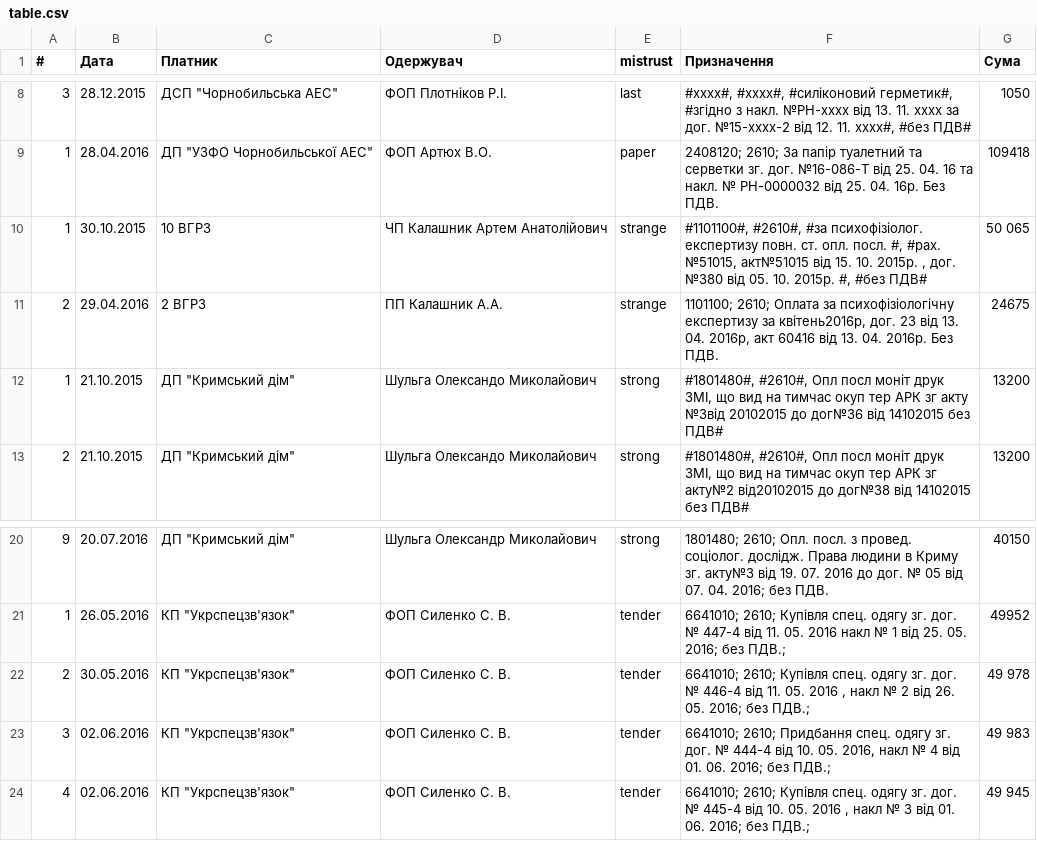
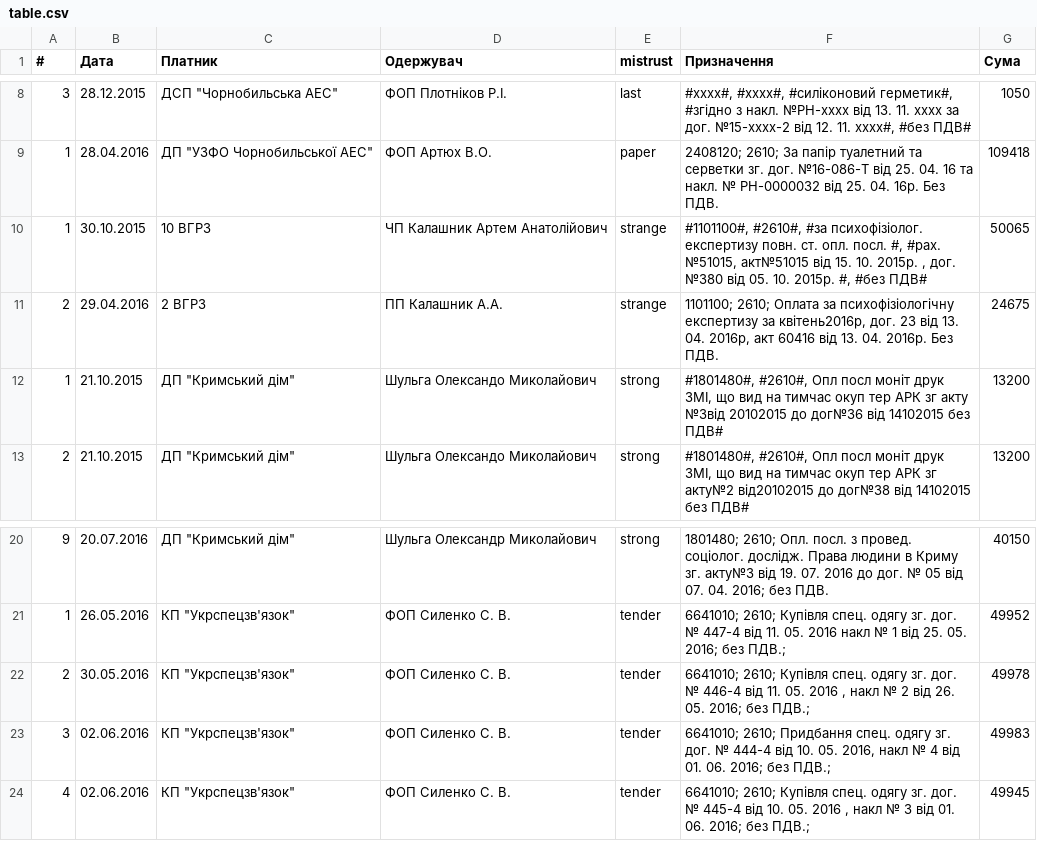
Before and after one commit to woldemarg/woldemarg.github.io, a CSV file: chartspd/data/table.csv, drawn as a sheet; only a part is shown, gaps mark what is left out.

Commit message:
Add files via upload

```diff
--- a/chartspd/data/table.csv
+++ b/chartspd/data/table.csv
@@ -9,3 +9,3 @@
 "1","28.04.2016","ДП ""УЗФО Чорнобильської АЕС""","ФОП Артюх В.О.","paper","2408120; 2610; За папір туалетний та серветки зг. дог. №16-086-Т від 25. 04. 16 та накл. № РН-0000032 від 25. 04. 16р. Без ПДВ. ","109418"
-"1","30.10.2015","10 ВГРЗ","ЧП Калашник Артем Анатолiйович","strange","#1101100#, #2610#, #за психофізіолог. експертизу повн. ст. опл. посл. #, #рах. №51015, акт№51015 від 15. 10. 2015р. , дог. №380 від 05. 10. 2015р. #, #без ПДВ#","50 065"
+"1","30.10.2015","10 ВГРЗ","ЧП Калашник Артем Анатолiйович","strange","#1101100#, #2610#, #за психофізіолог. експертизу повн. ст. опл. посл. #, #рах. №51015, акт№51015 від 15. 10. 2015р. , дог. №380 від 05. 10. 2015р. #, #без ПДВ#","50065"
 "2","29.04.2016","2 ВГРЗ","ПП Калашник А.А.","strange","1101100; 2610; Оплата за психофізіологічну експертизу за квітень2016р, дог. 23 від 13. 04. 2016р, акт 60416 від 13. 04. 2016р. Без ПДВ. ","24675"
@@ -21,4 +21,4 @@
 "1","26.05.2016","КП ""Укрспецзв'язок""","ФОП Силенко С. В.","tender","6641010; 2610; Купівля спец. одягу зг. дог. № 447-4 від 11. 05. 2016 накл № 1 від 25. 05. 2016; без ПДВ.;","49952"
-"2","30.05.2016","КП ""Укрспецзв'язок""","ФОП Силенко С. В.","tender","6641010; 2610; Купівля спец. одягу зг. дог. № 446-4 від 11. 05. 2016 , накл № 2 від 26. 05. 2016; без ПДВ.;","49 978"
-"3","02.06.2016","КП ""Укрспецзв'язок""","ФОП Силенко С. В.","tender","6641010; 2610; Придбання спец. одягу зг. дог. № 444-4 від 10. 05. 2016, накл № 4 від 01. 06. 2016; без ПДВ.;","49 983"
-"4","02.06.2016","КП ""Укрспецзв'язок""","ФОП Силенко С. В.","tender","6641010; 2610; Купівля спец. одягу зг. дог. № 445-4 від 10. 05. 2016 , накл № 3 від 01. 06. 2016; без ПДВ.;","49 945"
+"2","30.05.2016","КП ""Укрспецзв'язок""","ФОП Силенко С. В.","tender","6641010; 2610; Купівля спец. одягу зг. дог. № 446-4 від 11. 05. 2016 , накл № 2 від 26. 05. 2016; без ПДВ.;","49978"
+"3","02.06.2016","КП ""Укрспецзв'язок""","ФОП Силенко С. В.","tender","6641010; 2610; Придбання спец. одягу зг. дог. № 444-4 від 10. 05. 2016, накл № 4 від 01. 06. 2016; без ПДВ.;","49983"
+"4","02.06.2016","КП ""Укрспецзв'язок""","ФОП Силенко С. В.","tender","6641010; 2610; Купівля спец. одягу зг. дог. № 445-4 від 10. 05. 2016 , накл № 3 від 01. 06. 2016; без ПДВ.;","49945"
```
